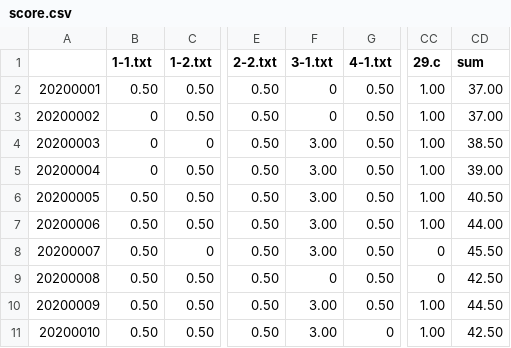
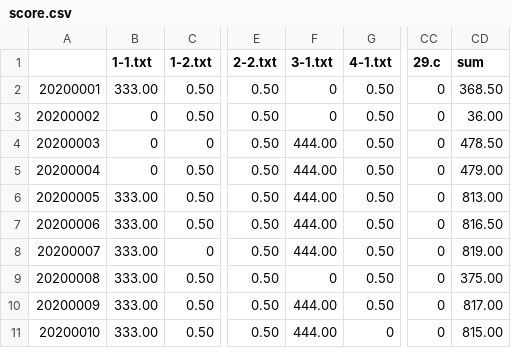
Before and after one commit to peter-shlee/SSU_Linux_System_Programming, a CSV file: project1/score.csv, drawn as a sheet; only a part is shown, gaps mark what is left out; the diff names each change by its address in the sheet, - before the commit and + after, or states it on an @@ line.

```diff
--- a/project1/score.csv
+++ b/project1/score.csv
-B2 (1-1.txt): 0.50
+B2 (1-1.txt): 333.00
-CC2:CC7 (29.c): 1.00
+CC2:CC7 (29.c): 0
-CD2 (sum): 37.00
+CD2 (sum): 368.50
-CD3 (sum): 37.00
+CD3 (sum): 36.00
-F4:F8 (3-1.txt): 3.00
+F4:F8 (3-1.txt): 444.00
-CD4 (sum): 38.50
+CD4 (sum): 478.50
-CD5 (sum): 39.00
+CD5 (sum): 479.00
-B6:B11 (1-1.txt): 0.50
+B6:B11 (1-1.txt): 333.00
-CD6 (sum): 40.50
+CD6 (sum): 813.00
-CD7 (sum): 44.00
+CD7 (sum): 816.50
-CD8 (sum): 45.50
+CD8 (sum): 819.00
-CD9 (sum): 42.50
+CD9 (sum): 375.00
-F10:F11 (3-1.txt): 3.00
+F10:F11 (3-1.txt): 444.00
-CC10:CC11 (29.c): 1.00
+CC10:CC11 (29.c): 0
-CD10 (sum): 44.50
+CD10 (sum): 817.00
-CD11 (sum): 42.50
+CD11 (sum): 815.00
```
Also changed, not shown: project1/score_table.csv, 18 other files.
